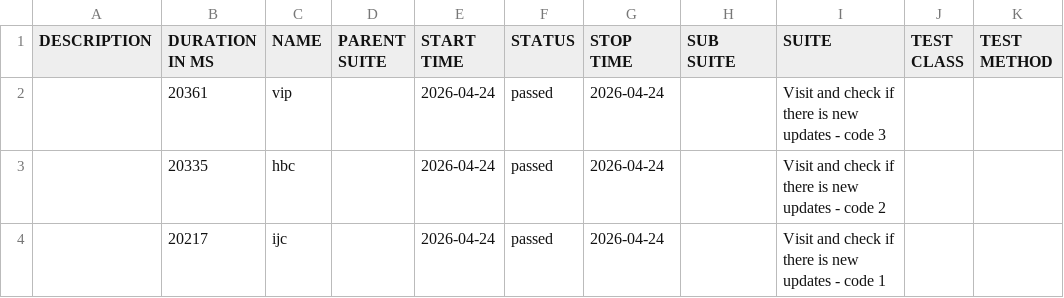
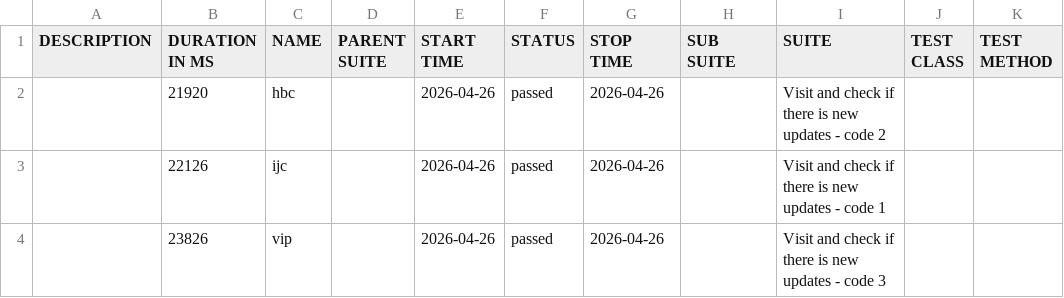
Before and after one commit to 11tdlong/repo11, a CSV file: tmp/allure-cypress/data/suites.csv, drawn as a sheet.

```diff
--- a/tmp/allure-cypress/data/suites.csv
+++ b/tmp/allure-cypress/data/suites.csv
@@ -1,4 +1,4 @@
 "DESCRIPTION","DURATION IN MS","NAME","PARENT SUITE","START TIME","STATUS","STOP TIME","SUB SUITE","SUITE","TEST CLASS","TEST METHOD"
-"","20361","vip","","2026-04-24","passed","2026-04-24","","Visit and check if there is new updates - code 3","",""
-"","20335","hbc","","2026-04-24","passed","2026-04-24","","Visit and check if there is new updates - code 2","",""
-"","20217","ijc","","2026-04-24","passed","2026-04-24","","Visit and check if there is new updates - code 1","",""
+"","21920","hbc","","2026-04-26","passed","2026-04-26","","Visit and check if there is new updates - code 2","",""
+"","22126","ijc","","2026-04-26","passed","2026-04-26","","Visit and check if there is new updates - code 1","",""
+"","23826","vip","","2026-04-26","passed","2026-04-26","","Visit and check if there is new updates - code 3","",""
```
Also changed, not shown: 24 other files.
